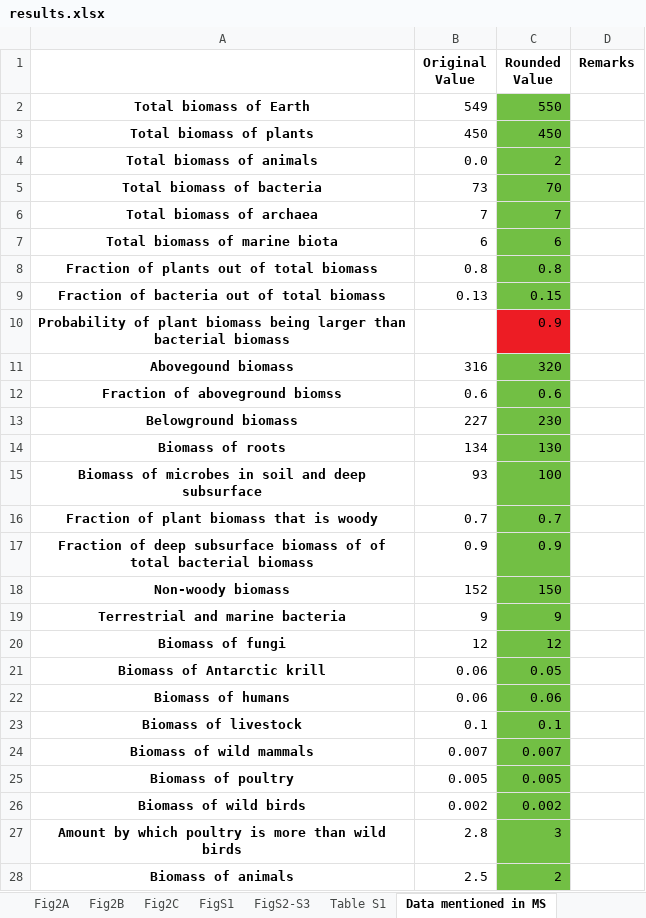
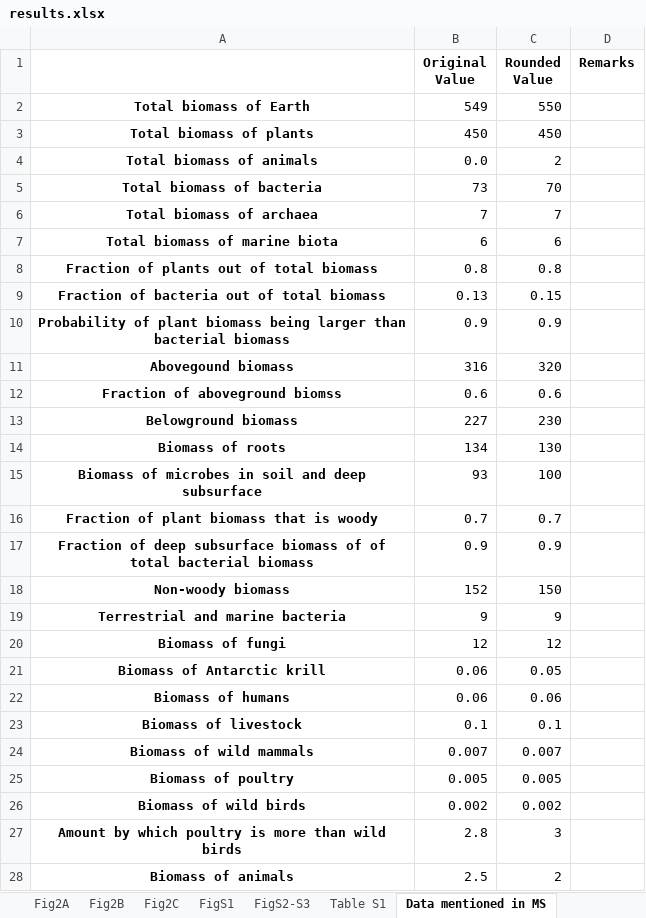
Before and after one commit to yinonbaron/biomass_distribution, an Excel workbook: results.xlsx, sheet Data mentioned in MS, drawn as a sheet; only a part is shown; values as stored, in another font and other column widths than the file's, no borders; the diff covers the shown part only; the diff names each change by its address in the sheet, - before the commit and + after, or states it on an @@ line.

```diff
--- a/results.xlsx (sheet Data mentioned in MS)
+++ b/results.xlsx (sheet Data mentioned in MS)
-C2:C9 fill: #72BF44
+C2:C9 fill: none
-B10 (Original Value): (empty)
+B10 (Original Value): 0.9
-C10 fill: #ED1C24
+C10 fill: none
-C11:C28 fill: #72BF44
+C11:C28 fill: none
```
Also changed, not shown: cell formats elsewhere in this sheet, sheet Table S1, sheet Table1 & Fig1, sheet Fig2B, sheet FigS2-S3, sheet FigS1, other sheet tabs, animals/animal_biomass_estimate.xlsx, bacteria_archaea/terrestrial_deep_subsurface/terrestrial_deep_subsurface_prok_biomass_estimate.xlsx, 22 other files.
